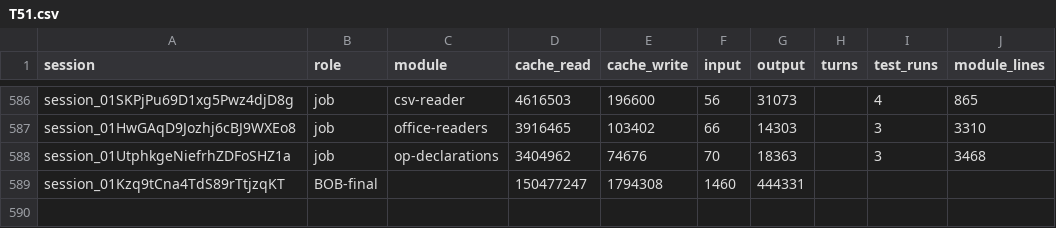
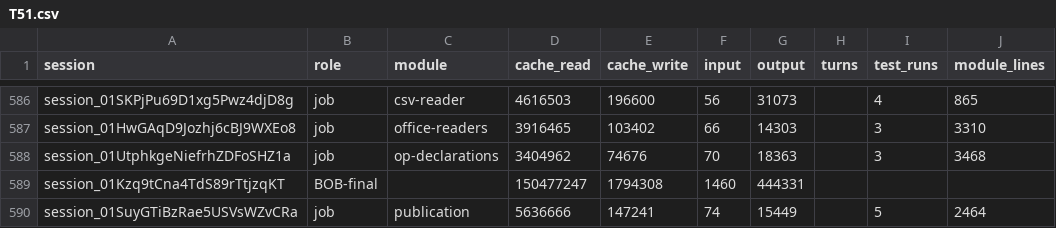
Before and after one commit to believeinoakland/bio, a CSV file: build/metrics/T51.csv, drawn as a sheet; only a part is shown, gaps mark what is left out; the diff names each change by its address in the sheet, - before the commit and + after, or states it on an @@ line.

```diff
--- a/build/metrics/T51.csv
+++ b/build/metrics/T51.csv
+row 590: session_01SuyGTiBzRae5USVsWZvCRa | job | publication | 5636666 | 147241 | 74 | 15449 |  | 5 | 2464
```
Also changed, not shown: 2 other files.
